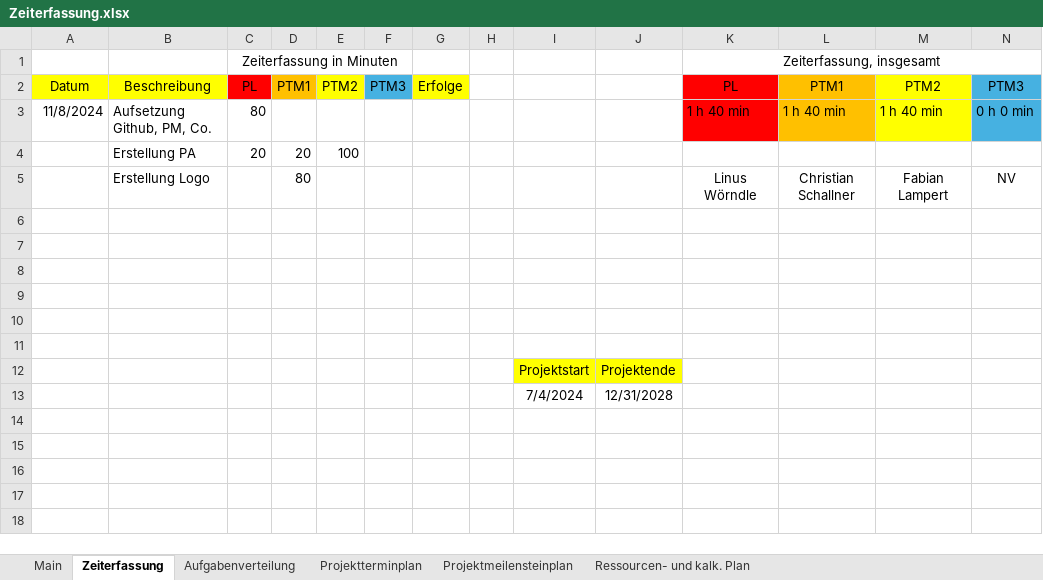
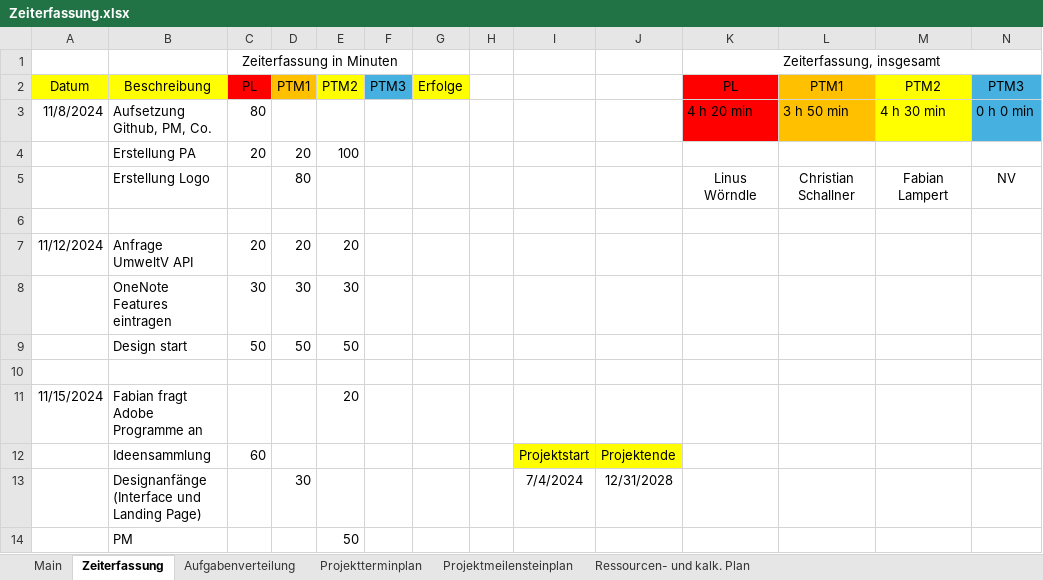
Before and after one commit to MasterLini/HomeSphere, an Excel workbook: Projekt Management/Zeiterfassung.xlsx, sheet Zeiterfassung, drawn as a sheet; values as stored, in another font and other column widths than the file's, no borders; conditional formats not drawn; removed rows and columns are numbered as before the commit, all else as after; the diff names each change by its address in the sheet, - before the commit and + after, or states it on an @@ line.

```diff
--- a/Projekt Management/Zeiterfassung.xlsx (sheet Zeiterfassung)
+++ b/Projekt Management/Zeiterfassung.xlsx (sheet Zeiterfassung)
-K3: 1 h 40 min
+K3: 4 h 20 min
-L3: 1 h 40 min
+L3: 3 h 50 min
-M3: 1 h 40 min
+M3: 4 h 30 min
+row 7: 11/12/2024 | Anfrage UmweltV API | 20 | 20 | 20
+row 8:  | OneNote Features eintragen | 30 | 30 | 30
+row 9:  | Design start | 50 | 50 | 50
-row 11: (empty)
+row 11: 11/15/2024 | Fabian fragt Adobe Programme an |  |  | 20
-row 12: (empty)
+row 12:  | Ideensammlung | 60 |  |  |  |  |  | Projektstart | Projektende
-I12:J12 fill: none
+I12:J12 fill: #FFFF00
-row 13: (empty)
+row 13:  | Designanfänge (Interface und Landing Page) |  | 30 |  |  |  |  | 7/4/2024 | 12/31/2028
-row 14: (empty)
+row 14:  | PM |  |  | 50
-row 12:  |  |  |  |  |  |  |  | Projektstart | Projektende
-row 13:  |  |  |  |  |  |  |  | 7/4/2024 | 12/31/2028
```
Also changed, not shown: 1 other file.
